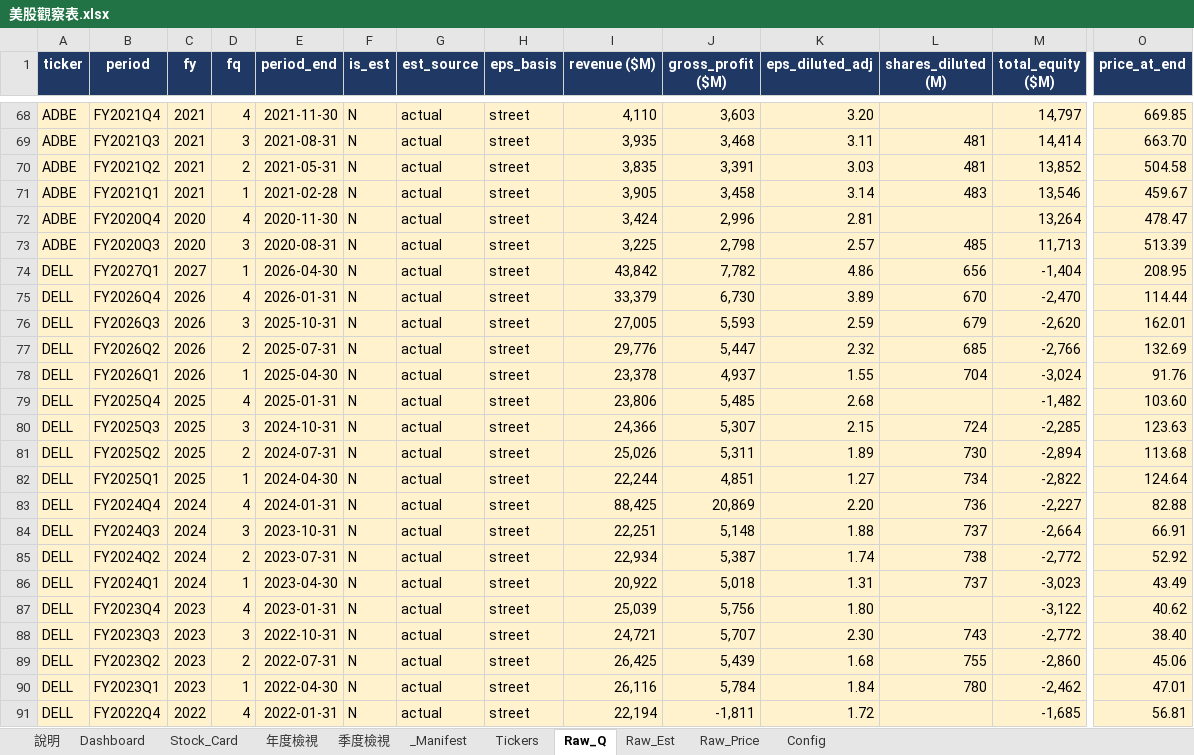
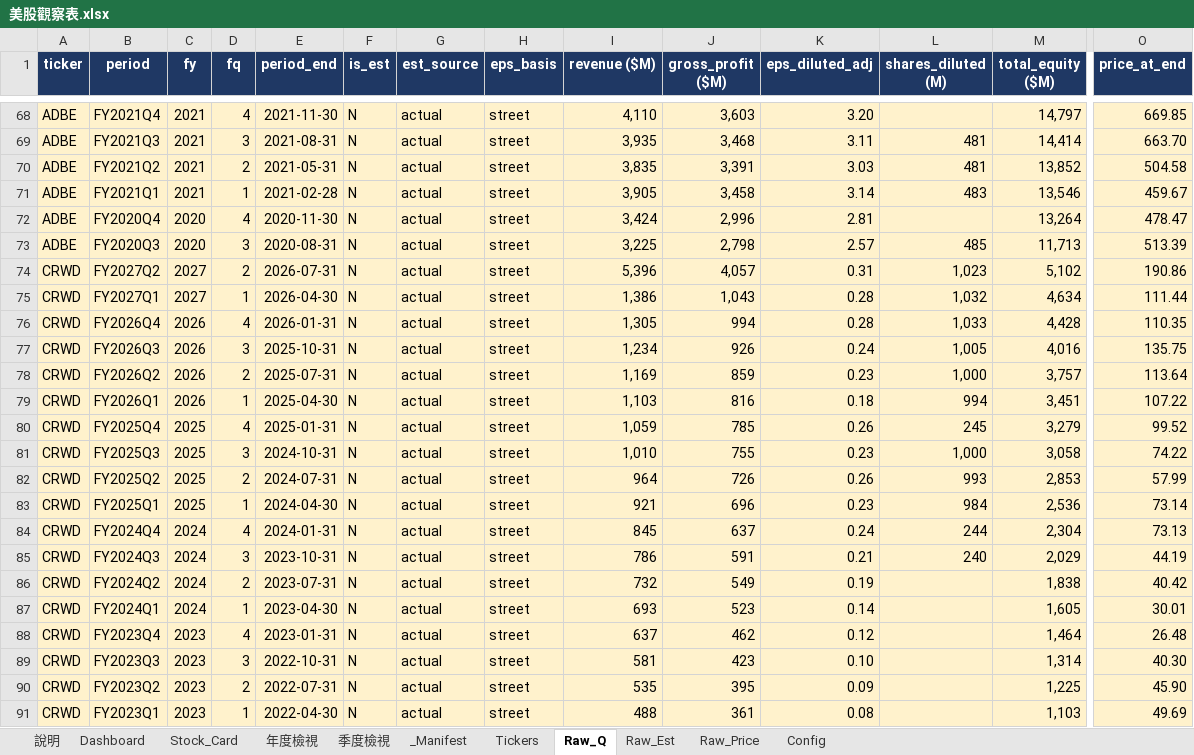
Before and after one commit to Kira11-ja/stocktracker, an Excel workbook: 美股觀察表.xlsx, sheet Raw_Q, drawn as a sheet; only a part is shown, gaps mark what is left out; the shorter side is filled out with more unchanged rows; values as stored, in another font and other column widths than the file's, no borders; charts and pictures not drawn; rows hold the shown columns only; the diff covers the shown part only; the diff names each change by its address in the sheet, - before the commit and + after, or states it on an @@ line.

Commit message:
add: CRWD

```diff
--- a/美股觀察表.xlsx (sheet Raw_Q)
+++ b/美股觀察表.xlsx (sheet Raw_Q)
+row 74: CRWD | FY2027Q2 | 2027 | 2 | 2026-07-31 | N | actual | street | 5,396 | 4,057 | 0.31 | 1,023 | 5,102 | 190.86
+row 75: CRWD | FY2027Q1 | 2027 | 1 | 2026-04-30 | N | actual | street | 1,386 | 1,043 | 0.28 | 1,032 | 4,634 | 111.44
+row 76: CRWD | FY2026Q4 | 2026 | 4 | 2026-01-31 | N | actual | street | 1,305 | 994 | 0.28 | 1,033 | 4,428 | 110.35
+row 77: CRWD | FY2026Q3 | 2026 | 3 | 2025-10-31 | N | actual | street | 1,234 | 926 | 0.24 | 1,005 | 4,016 | 135.75
+row 78: CRWD | FY2026Q2 | 2026 | 2 | 2025-07-31 | N | actual | street | 1,169 | 859 | 0.23 | 1,000 | 3,757 | 113.64
+row 79: CRWD | FY2026Q1 | 2026 | 1 | 2025-04-30 | N | actual | street | 1,103 | 816 | 0.18 | 994 | 3,451 | 107.22
+row 80: CRWD | FY2025Q4 | 2025 | 4 | 2025-01-31 | N | actual | street | 1,059 | 785 | 0.26 | 245 | 3,279 | 99.52
+row 81: CRWD | FY2025Q3 | 2025 | 3 | 2024-10-31 | N | actual | street | 1,010 | 755 | 0.23 | 1,000 | 3,058 | 74.22
+row 82: CRWD | FY2025Q2 | 2025 | 2 | 2024-07-31 | N | actual | street | 964 | 726 | 0.26 | 993 | 2,853 | 57.99
+row 83: CRWD | FY2025Q1 | 2025 | 1 | 2024-04-30 | N | actual | street | 921 | 696 | 0.23 | 984 | 2,536 | 73.14
+row 84: CRWD | FY2024Q4 | 2024 | 4 | 2024-01-31 | N | actual | street | 845 | 637 | 0.24 | 244 | 2,304 | 73.13
+row 85: CRWD | FY2024Q3 | 2024 | 3 | 2023-10-31 | N | actual | street | 786 | 591 | 0.21 | 240 | 2,029 | 44.19
+row 86: CRWD | FY2024Q2 | 2024 | 2 | 2023-07-31 | N | actual | street | 732 | 549 | 0.19 |  | 1,838 | 40.42
+row 87: CRWD | FY2024Q1 | 2024 | 1 | 2023-04-30 | N | actual | street | 693 | 523 | 0.14 |  | 1,605 | 30.01
+row 88: CRWD | FY2023Q4 | 2023 | 4 | 2023-01-31 | N | actual | street | 637 | 462 | 0.12 |  | 1,464 | 26.48
+row 89: CRWD | FY2023Q3 | 2023 | 3 | 2022-10-31 | N | actual | street | 581 | 423 | 0.10 |  | 1,314 | 40.30
+row 90: CRWD | FY2023Q2 | 2023 | 2 | 2022-07-31 | N | actual | street | 535 | 395 | 0.09 |  | 1,225 | 45.90
+row 91: CRWD | FY2023Q1 | 2023 | 1 | 2022-04-30 | N | actual | street | 488 | 361 | 0.08 |  | 1,103 | 49.69
```
Also changed, not shown: 7 added rows elsewhere in this sheet, sheet Dashboard, sheet Raw_Price, sheet Raw_Est, sheet _Manifest, sheet Stock_Card, sheet Tickers, 1 more sheet, 8 other files.
